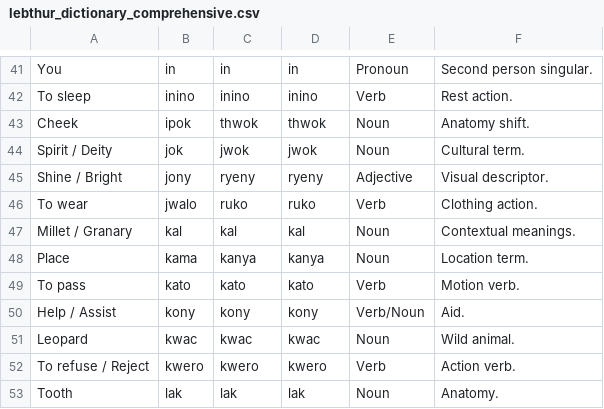
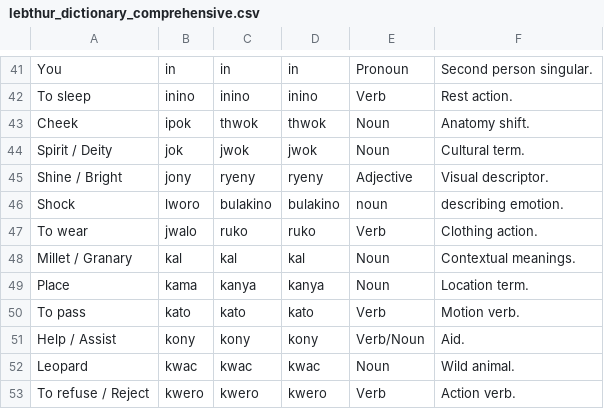
Before and after one commit to LebThurDictionary/LebThur-Dictionary-, a CSV file: lebthur_dictionary_comprehensive.csv, drawn as a sheet; only a part is shown, gaps mark what is left out; the shorter side is filled out with more unchanged rows.

Commit message:
Add 'Shock' entry to lebthur dictionary
However much shock is both noun and verb, the corresponding Lebthur word bulakina is only a noun. However if letter O is add before it, becomes an adjective, I.e Obulakina.

```diff
--- a/lebthur_dictionary_comprehensive.csv
+++ b/lebthur_dictionary_comprehensive.csv
@@ -45,2 +45,3 @@ Spirit / Deity,jok,jwok,jwok,Noun,Cultural term.
 Shine / Bright,jony,ryeny,ryeny,Adjective,Visual descriptor.
+Shock,lworo,bulakino,bulakino,noun, describing emotion.
 To wear,jwalo,ruko,ruko,Verb,Clothing action.
```
